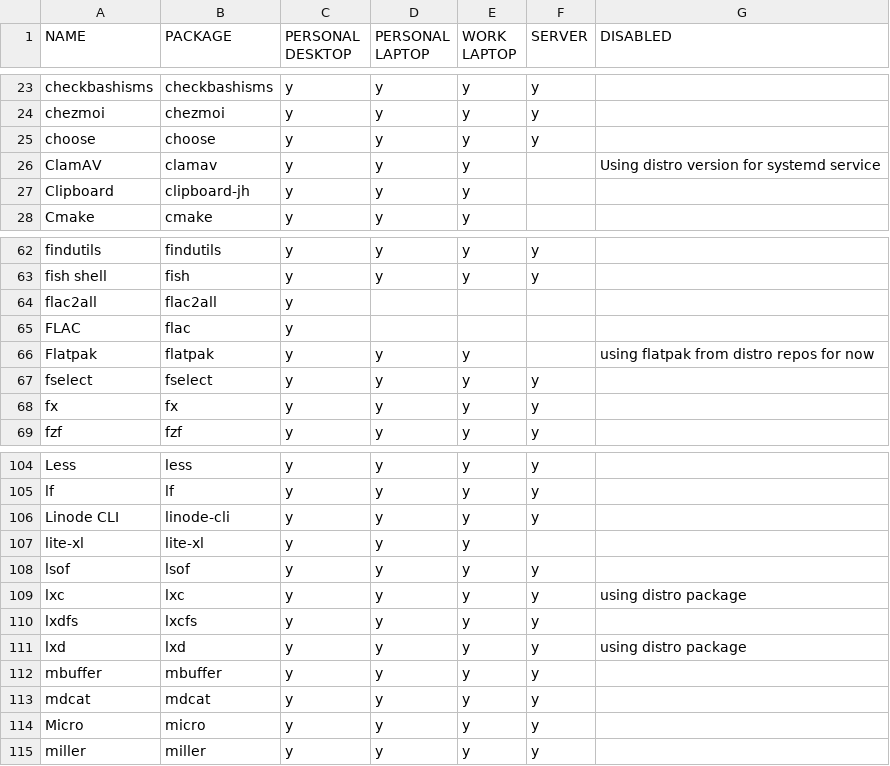
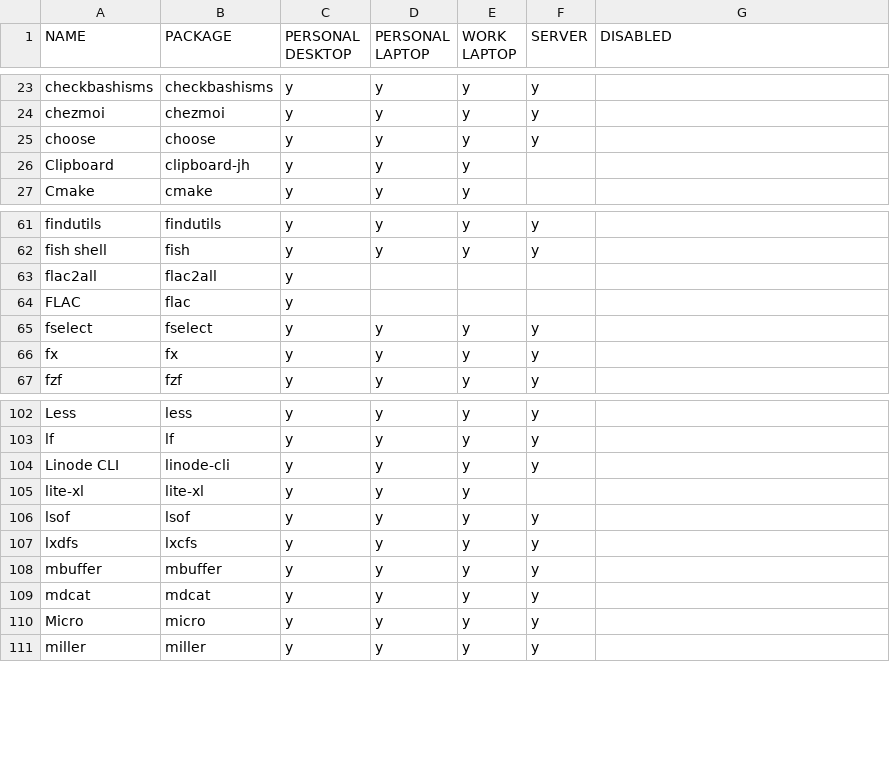
Before and after one commit to rvenutolo/packages, a CSV file: nixpkgs.csv, drawn as a sheet; only a part is shown, gaps mark what is left out; the diff names each change by its address in the sheet, - before the commit and + after, or states it on an @@ line.

Commit message:
remove some packages that will come from distro

```diff
--- a/nixpkgs.csv
+++ b/nixpkgs.csv
-row 26: ClamAV | clamav | y | y | y |  | Using distro version for systemd service
-row 66: Flatpak | flatpak | y | y | y |  | using flatpak from distro repos for now
-row 109: lxc | lxc | y | y | y | y | using distro package
-row 111: lxd | lxd | y | y | y | y | using distro package
```
